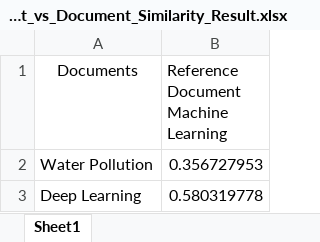
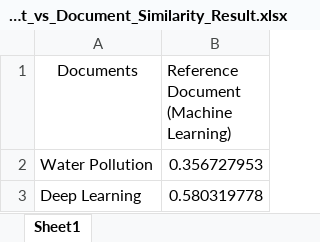
Before and after one commit to PatelAman09/semantic-analysis, an Excel workbook: Semantic_Analysis/Result/Document_vs_Document_Similarity/Document_vs_Document_Similarity_Result.xlsx, sheet Sheet1, drawn as a sheet; values as stored, in another font and other column widths than the file's, no borders; charts and pictures not drawn; ↵ is a line break in a cell; the diff names each change by its address in the sheet, - before the commit and + after, or states it on an @@ line.

```diff
--- a/Semantic_Analysis/Result/Document_vs_Document_Similarity/Document_vs_Document_Similarity_Result.xlsx (sheet Sheet1)
+++ b/Semantic_Analysis/Result/Document_vs_Document_Similarity/Document_vs_Document_Similarity_Result.xlsx (sheet Sheet1)
-B1: Reference Document ↵ Machine Learning
+B1: Reference Document ↵ (Machine Learning)
```
Also changed, not shown: charts or pictures, Semantic_Analysis/Result/Query_vs_Document_Similarity/Query_vs_Document_Similarity_Result.xlsx, Semantic_Analysis/Result/Word_vs_Word_Similarity/Word_vs_Word_Similarity_Result.xlsx, 12 other files.
